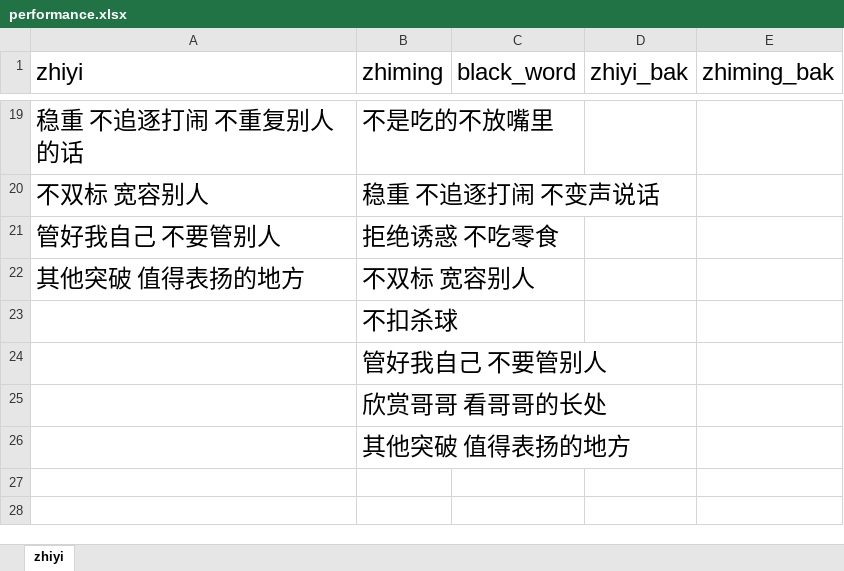
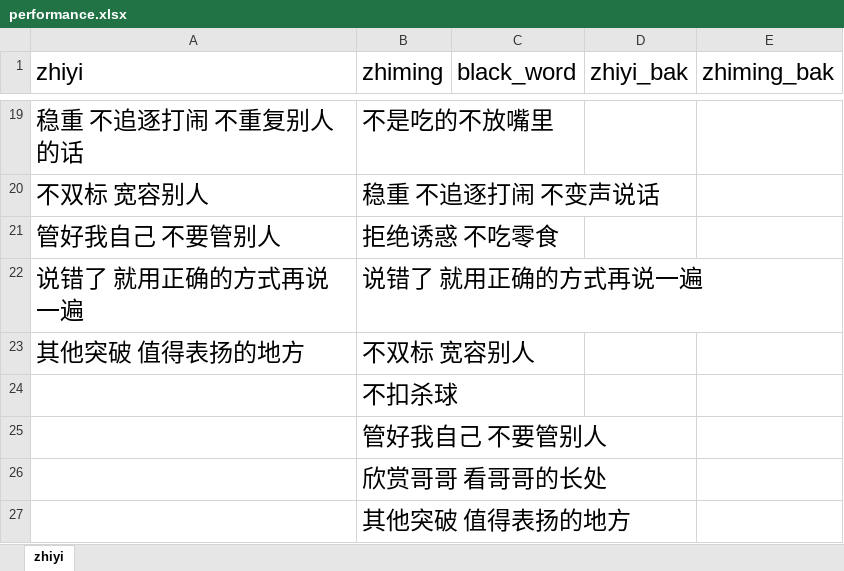
Before and after one commit to Robin88818/pyau, an Excel workbook: performance.xlsx, sheet zhiyi, drawn as a sheet; only a part is shown, gaps mark what is left out; values as stored, in another font and other column widths than the file's, no borders; the diff names each change by its address in the sheet, - before the commit and + after, or states it on an @@ line.

Commit message:
Add files via upload

```diff
--- a/performance.xlsx (sheet zhiyi)
+++ b/performance.xlsx (sheet zhiyi)
+row 22: 说错了 就用正确的方式再说一遍 | 说错了 就用正确的方式再说一遍
```
